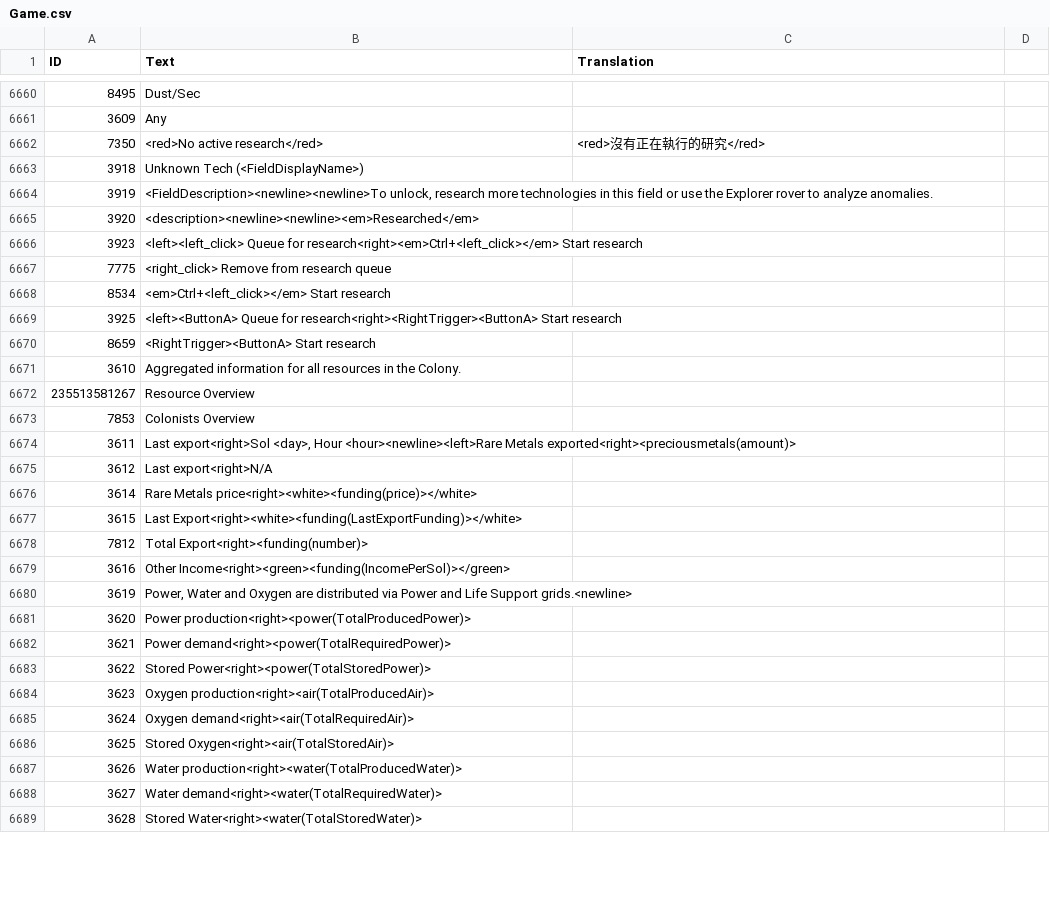
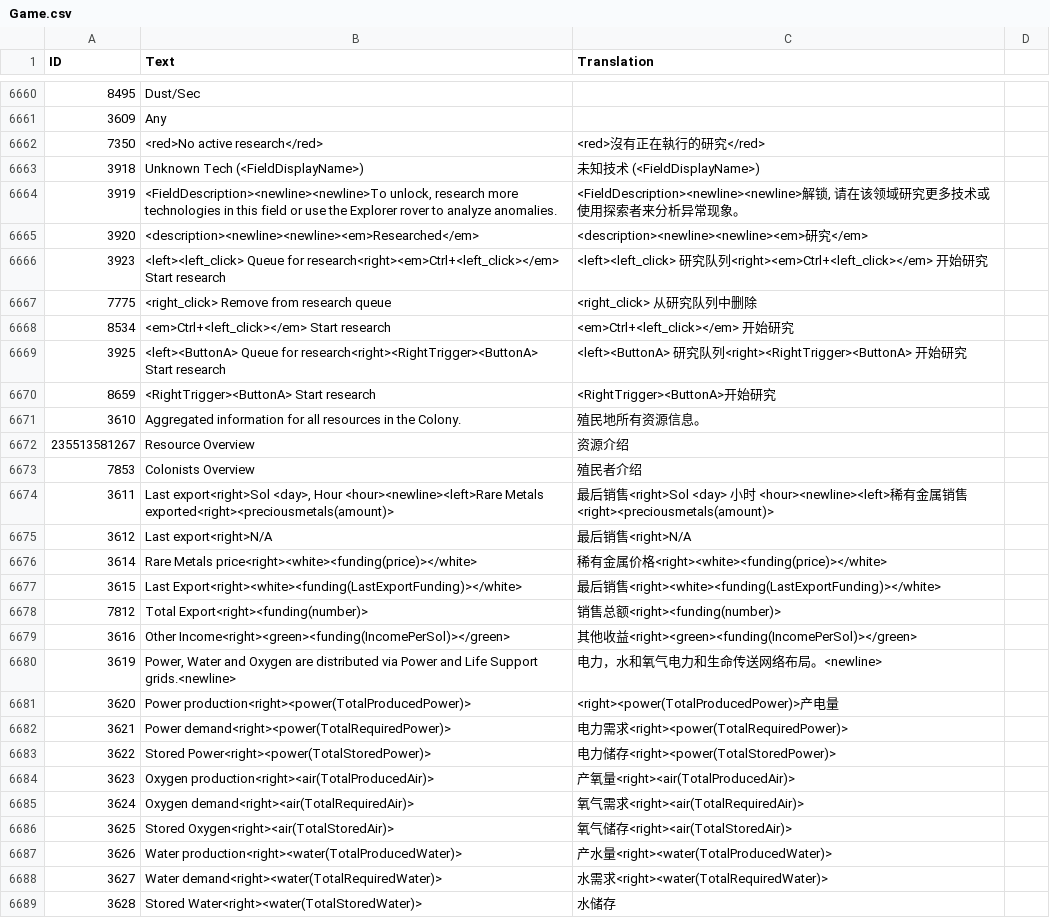
Before and after one commit to ksp-amosa/survivingmars_trad_chinese, a CSV file: Trad Chinese/Game.csv, drawn as a sheet; only a part is shown, gaps mark what is left out; the diff covers the shown part only; the diff names each change by its address in the sheet, - before the commit and + after, or states it on an @@ line.

Commit message:
Update Game.csv
updata 3605-558

```diff
--- a/Trad Chinese/Game.csv
+++ b/Trad Chinese/Game.csv
-C6663 (Translation): (empty)
+C6663 (Translation): 未知技术 (<FieldDisplayName>)
-C6664 (Translation): (empty)
+C6664 (Translation): <FieldDescription><newline><newline>解锁, 请在该领域研究更多技术或使用探索者来分析异常现象。
-C6665 (Translation): (empty)
+C6665 (Translation): <description><newline><newline><em>研究</em>
-C6666 (Translation): (empty)
+C6666 (Translation): <left><left_click> 研究队列<right><em>Ctrl+<left_click></em> 开始研究
-C6667 (Translation): (empty)
+C6667 (Translation): <right_click> 从研究队列中删除
-C6668 (Translation): (empty)
+C6668 (Translation): <em>Ctrl+<left_click></em> 开始研究
-C6669 (Translation): (empty)
+C6669 (Translation): <left><ButtonA> 研究队列<right><RightTrigger><ButtonA> 开始研究
-C6670 (Translation): (empty)
+C6670 (Translation): <RightTrigger><ButtonA>开始研究
-C6671 (Translation): (empty)
+C6671 (Translation): 殖民地所有资源信息。
-C6672 (Translation): (empty)
+C6672 (Translation): 资源介绍
-C6673 (Translation): (empty)
+C6673 (Translation): 殖民者介绍
-C6674 (Translation): (empty)
+C6674 (Translation): 最后销售<right>Sol <day> 小时 <hour><newline><left>稀有金属销售<right><preciousmetals(amount)>
-C6675 (Translation): (empty)
+C6675 (Translation): 最后销售<right>N/A
-C6676 (Translation): (empty)
+C6676 (Translation): 稀有金属价格<right><white><funding(price)></white>
-C6677 (Translation): (empty)
+C6677 (Translation): 最后销售<right><white><funding(LastExportFunding)></white>
-C6678 (Translation): (empty)
+C6678 (Translation): 销售总额<right><funding(number)>
-C6679 (Translation): (empty)
+C6679 (Translation): 其他收益<right><green><funding(IncomePerSol)></green>
-C6680 (Translation): (empty)
+C6680 (Translation): 电力，水和氧气电力和生命传送网络布局。<newline>
-C6681 (Translation): (empty)
+C6681 (Translation): <right><power(TotalProducedPower)>产电量
-C6682 (Translation): (empty)
+C6682 (Translation): 电力需求<right><power(TotalRequiredPower)>
-C6683 (Translation): (empty)
+C6683 (Translation): 电力储存<right><power(TotalStoredPower)>
-C6684 (Translation): (empty)
+C6684 (Translation): 产氧量<right><air(TotalProducedAir)>
-C6685 (Translation): (empty)
+C6685 (Translation): 氧气需求<right><air(TotalRequiredAir)>
-C6686 (Translation): (empty)
+C6686 (Translation): 氧气储存<right><air(TotalStoredAir)>
-C6687 (Translation): (empty)
+C6687 (Translation): 产水量<right><water(TotalProducedWater)>
-C6688 (Translation): (empty)
+C6688 (Translation): 水需求<right><water(TotalRequiredWater)>
-C6689 (Translation): (empty)
+C6689 (Translation): 水储存
```
Also changed, not shown: 50 edited cells elsewhere in this file.
